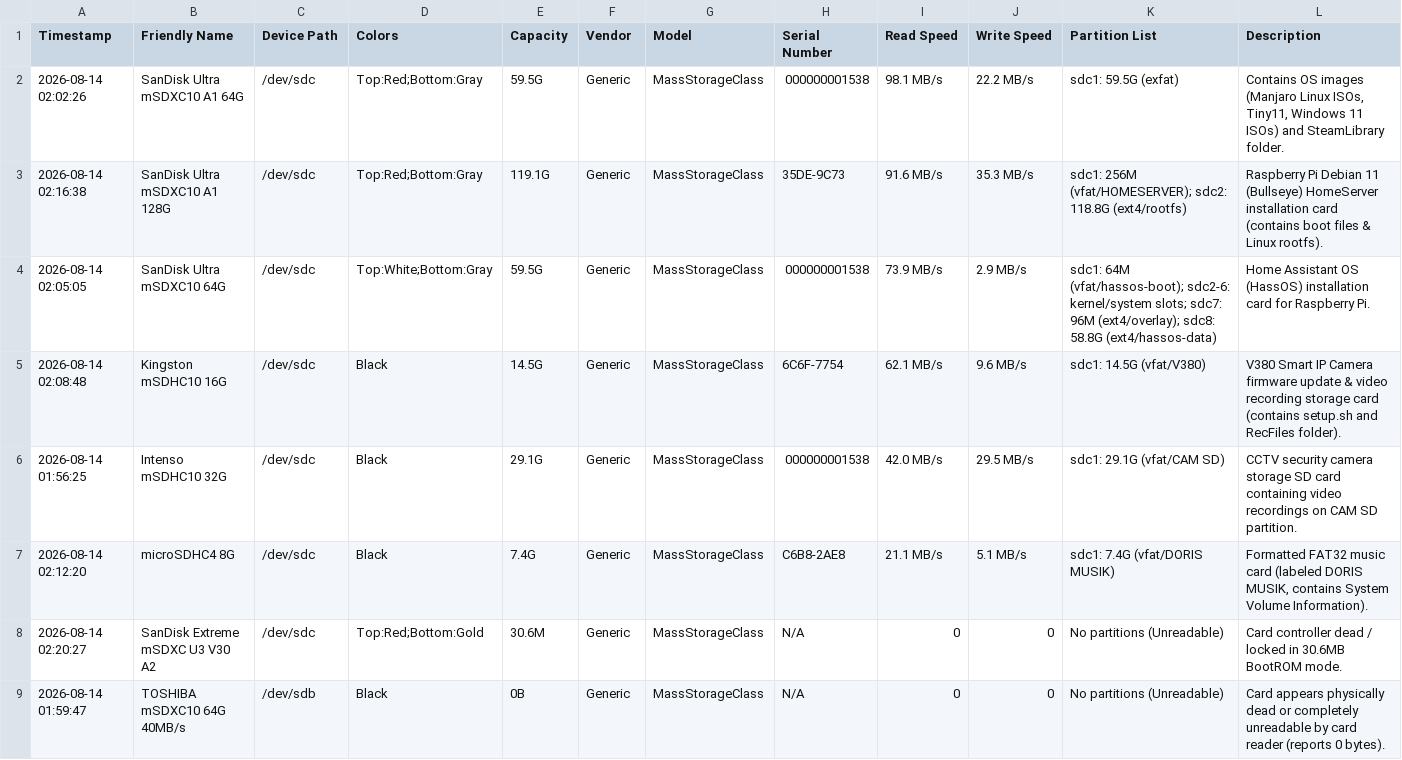
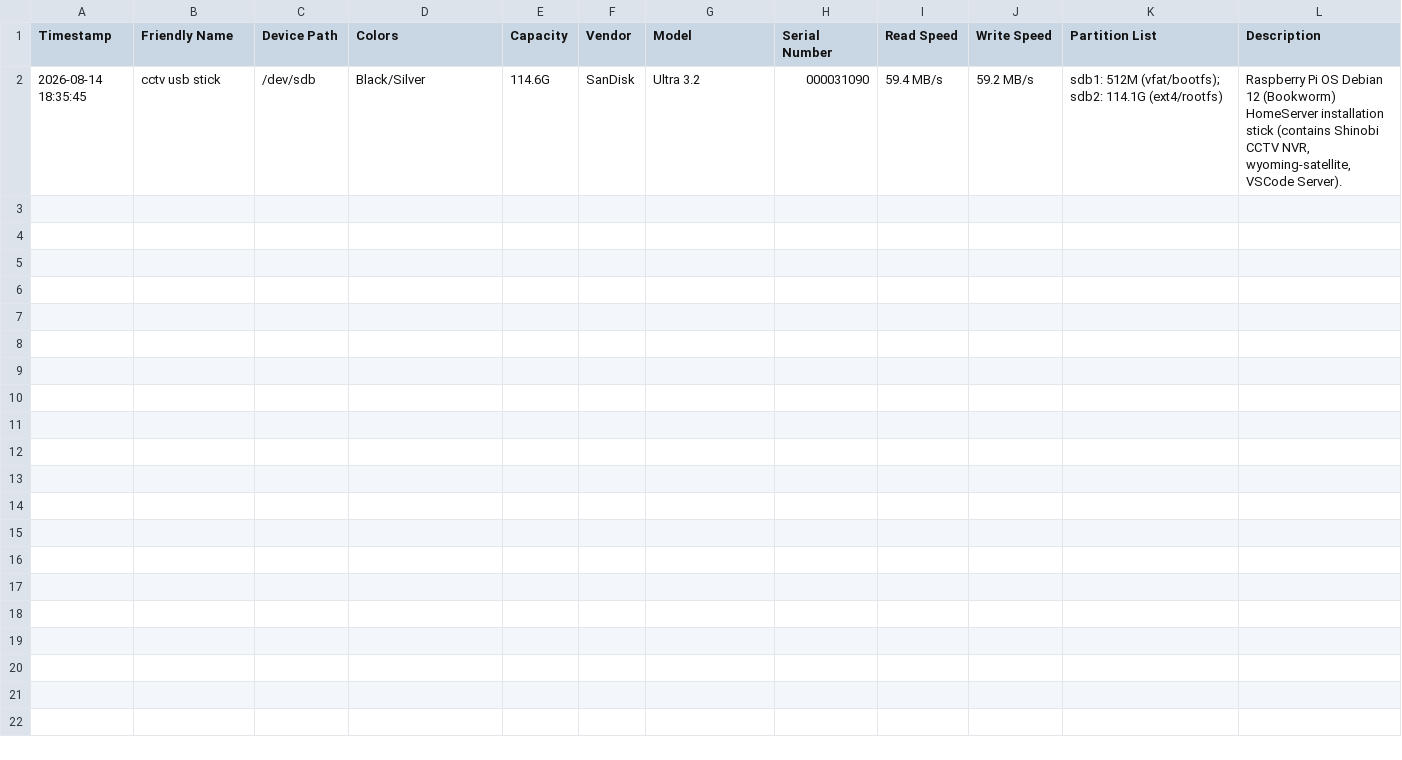
Before and after one commit to Bluscream/inventory, a CSV file: storage/usb_drives.csv, drawn as a sheet.

```diff
--- a/storage/usb_drives.csv
+++ b/storage/usb_drives.csv
@@ -1,9 +1,2 @@
 Timestamp,Friendly Name,Device Path,Colors,Capacity,Vendor,Model,Serial Number,Read Speed,Write Speed,Partition List,Description
-2026-08-14 02:02:26,SanDisk Ultra mSDXC10 A1 64G,/dev/sdc,Top:Red;Bottom:Gray,59.5G,Generic,MassStorageClass,000000001538,98.1 MB/s,22.2 MB/s,sdc1: 59.5G (exfat),"Contains OS images (Manjaro Linux ISOs, Tiny11, Windows 11 ISOs) and SteamLibrary folder."
-2026-08-14 02:16:38,SanDisk Ultra mSDXC10 A1 128G,/dev/sdc,Top:Red;Bottom:Gray,119.1G,Generic,MassStorageClass,35DE-9C73,91.6 MB/s,35.3 MB/s,sdc1: 256M (vfat/HOMESERVER); sdc2: 118.8G (ext4/rootfs),Raspberry Pi Debian 11 (Bullseye) HomeServer installation card (contains boot files & Linux rootfs).
-2026-08-14 02:05:05,SanDisk Ultra mSDXC10 64G,/dev/sdc,Top:White;Bottom:Gray,59.5G,Generic,MassStorageClass,000000001538,73.9 MB/s,2.9 MB/s,sdc1: 64M (vfat/hassos-boot); sdc2-6: kernel/system slots; sdc7: 96M (ext4/overlay); sdc8: 58.8G (ext4/hassos-data),Home Assistant OS (HassOS) installation card for Raspberry Pi.
-2026-08-14 02:08:48,Kingston mSDHC10 16G,/dev/sdc,Black,14.5G,Generic,MassStorageClass,6C6F-7754,62.1 MB/s,9.6 MB/s,sdc1: 14.5G (vfat/V380),V380 Smart IP Camera firmware update & video recording storage card (contains setup.sh and RecFiles folder).
-2026-08-14 01:56:25,Intenso mSDHC10 32G,/dev/sdc,Black,29.1G,Generic,MassStorageClass,000000001538,42.0 MB/s,29.5 MB/s,sdc1: 29.1G (vfat/CAM SD),CCTV security camera storage SD card containing video recordings on CAM SD partition.
-2026-08-14 02:12:20,microSDHC4 8G,/dev/sdc,Black,7.4G,Generic,MassStorageClass,C6B8-2AE8,21.1 MB/s,5.1 MB/s,sdc1: 7.4G (vfat/DORIS MUSIK),"Formatted FAT32 music card (labeled DORIS MUSIK, contains System Volume Information)."
-2026-08-14 02:20:27,SanDisk Extreme mSDXC U3 V30 A2,/dev/sdc,Top:Red;Bottom:Gold,30.6M,Generic,MassStorageClass,N/A,0,0,No partitions (Unreadable),Card controller dead / locked in 30.6MB BootROM mode.
-2026-08-14 01:59:47,TOSHIBA mSDXC10 64G 40MB/s,/dev/sdb,Black,0B,Generic,MassStorageClass,N/A,0,0,No partitions (Unreadable),Card appears physically dead or completely unreadable by card reader (reports 0 bytes).
+2026-08-14 18:35:45,cctv usb stick,/dev/sdb,Black/Silver,114.6G,SanDisk,Ultra 3.2,000031090,59.4 MB/s,59.2 MB/s,sdb1: 512M (vfat/bootfs); sdb2: 114.1G (ext4/rootfs),"Raspberry Pi OS Debian 12 (Bookworm) HomeServer installation stick (contains Shinobi CCTV NVR, wyoming-satellite, VSCode Server)."
```
